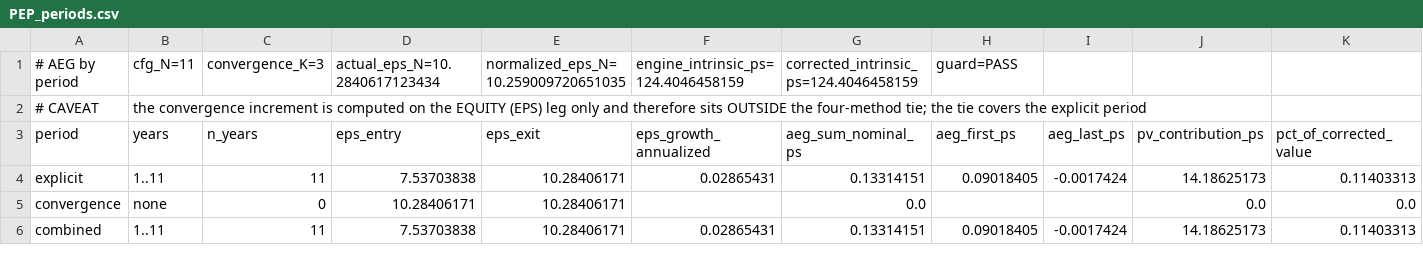
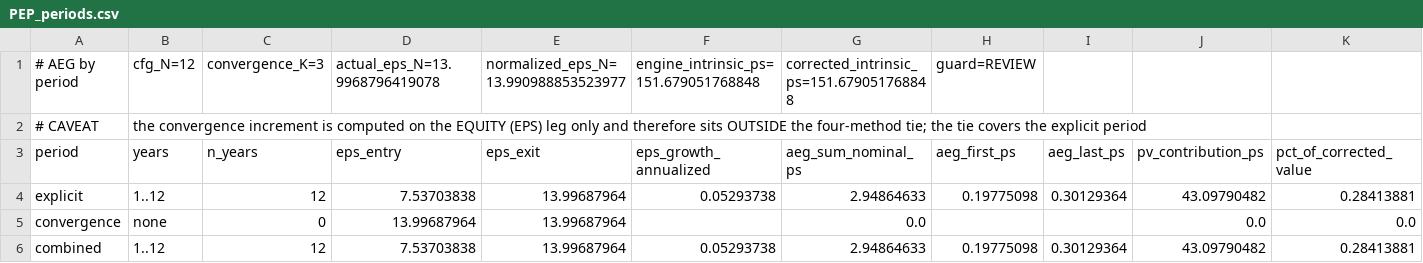
Before and after one commit to JamesKostohryz/aeg-valuation, a CSV file: outputs/PEP_periods.csv, drawn as a sheet.

```diff
--- a/outputs/PEP_periods.csv
+++ b/outputs/PEP_periods.csv
@@ -1,6 +1,6 @@
-# AEG by period,cfg_N=11,convergence_K=3,actual_eps_N=10.2840617123434,normalized_eps_N=10.259009720651035,engine_intrinsic_ps=124.4046458159,corrected_intrinsic_ps=124.4046458159,guard=PASS
+# AEG by period,cfg_N=12,convergence_K=3,actual_eps_N=13.9968796419078,normalized_eps_N=13.990988853523977,engine_intrinsic_ps=151.679051768848,corrected_intrinsic_ps=151.679051768848,guard=REVIEW
 # CAVEAT,the convergence increment is computed on the EQUITY (EPS) leg only and therefore sits OUTSIDE the four-method tie; the tie covers the explicit period
 period,years,n_years,eps_entry,eps_exit,eps_growth_annualized,aeg_sum_nominal_ps,aeg_first_ps,aeg_last_ps,pv_contribution_ps,pct_of_corrected_value
-explicit,1..11,11,7.53703838,10.28406171,0.02865431,0.13314151,0.09018405,-0.0017424,14.18625173,0.11403313
-convergence,none,0,10.28406171,10.28406171,,0.0,,,0.0,0.0
-combined,1..11,11,7.53703838,10.28406171,0.02865431,0.13314151,0.09018405,-0.0017424,14.18625173,0.11403313
+explicit,1..12,12,7.53703838,13.99687964,0.05293738,2.94864633,0.19775098,0.30129364,43.09790482,0.28413881
+convergence,none,0,13.99687964,13.99687964,,0.0,,,0.0,0.0
+combined,1..12,12,7.53703838,13.99687964,0.05293738,2.94864633,0.19775098,0.30129364,43.09790482,0.28413881
```
Also changed, not shown: outputs/AAPL_REFUSED.csv, outputs/COST_REFUSED.csv, 11 other files.
